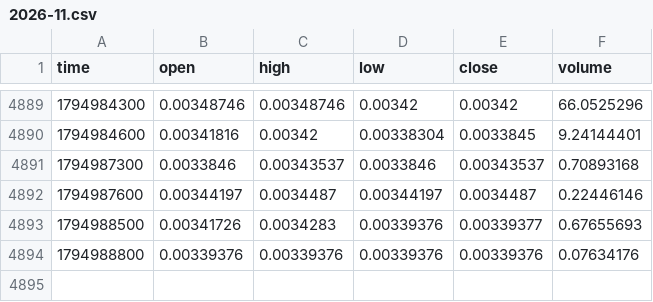
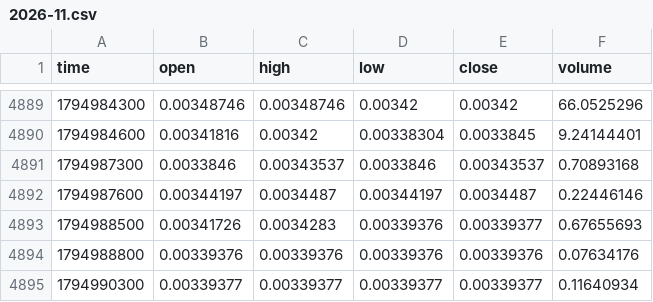
Before and after one commit to MarcanoFilms/xbt-market-data, a CSV file: data/neoxa/BTCB2_BTC/5m/2026-11.csv, drawn as a sheet; only a part is shown, gaps mark what is left out.

```diff
--- a/data/neoxa/BTCB2_BTC/5m/2026-11.csv
+++ b/data/neoxa/BTCB2_BTC/5m/2026-11.csv
@@ -4894 +4894,2 @@ time,open,high,low,close,volume
 1794988800,0.00339376,0.00339376,0.00339376,0.00339376,0.07634176
+1794990300,0.00339377,0.00339377,0.00339377,0.00339377,0.11640934
```
Also changed, not shown: data/neoxa/BTCB2_USDC/15m/2026-11.csv, data/neoxa/BTCB2_USDC/1h/2026-11.csv, 7 other files.
